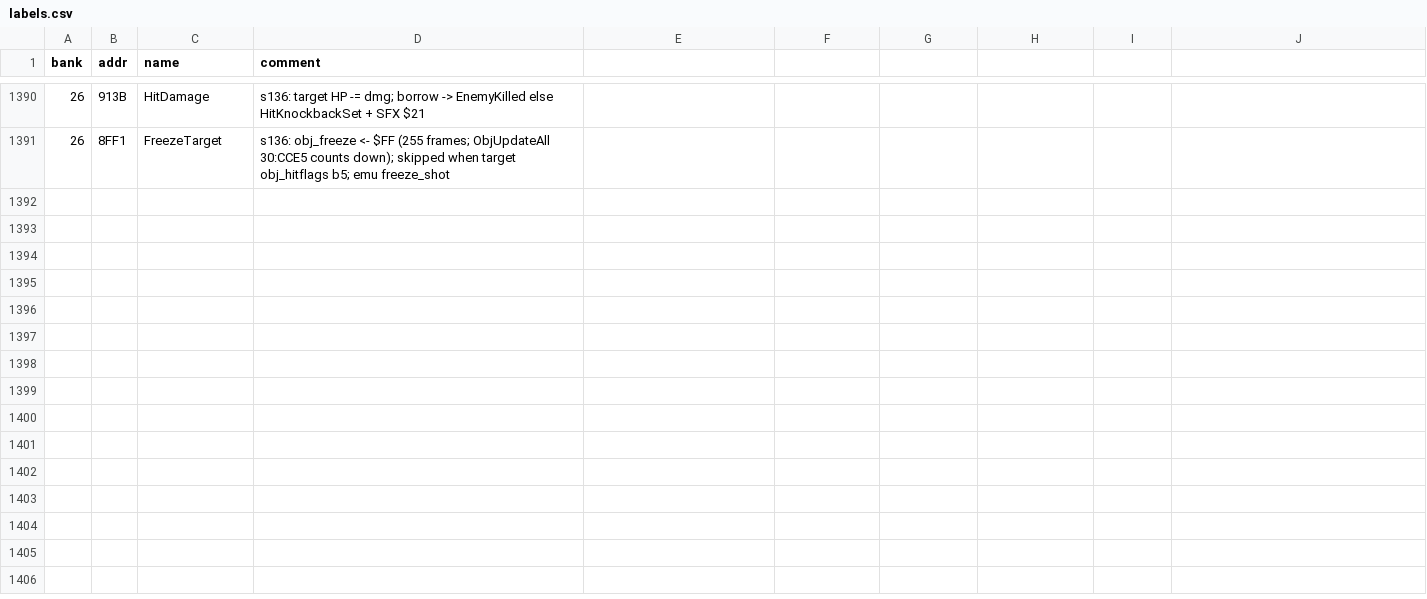
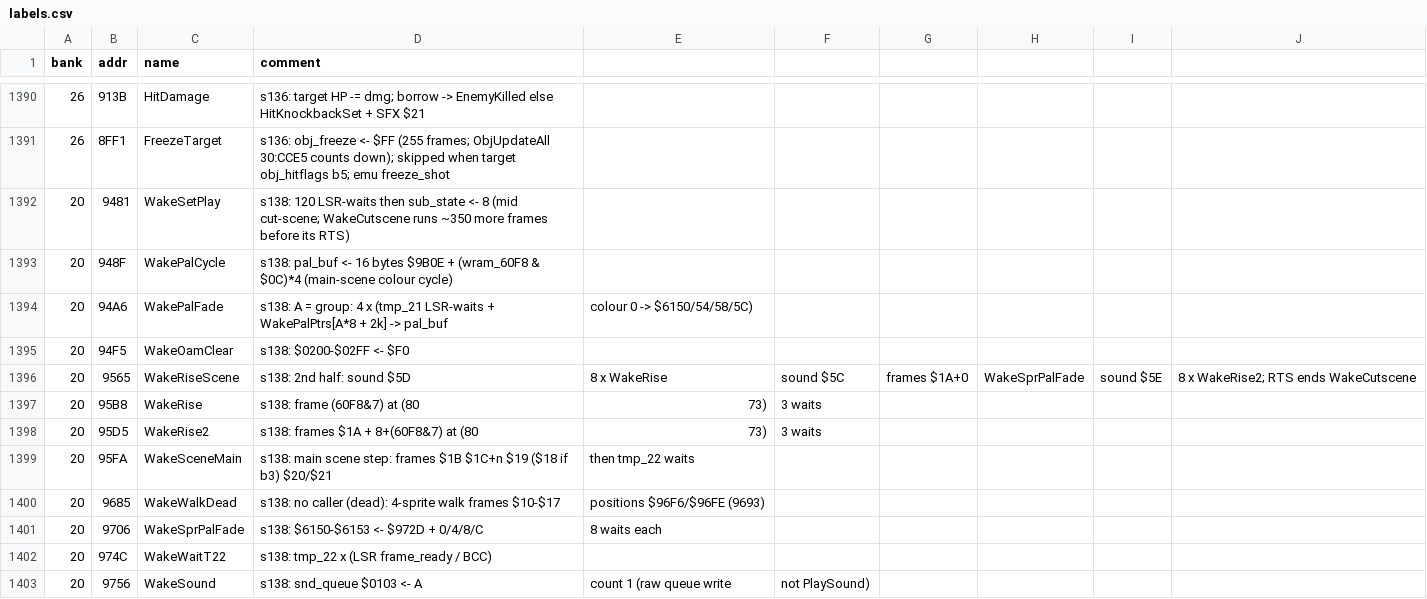
Before and after one commit to sleepy9090/CRYSTAL-AI-LIS, a CSV file: labels.csv, drawn as a sheet; only a part is shown, gaps mark what is left out; the diff names each change by its address in the sheet, - before the commit and + after, or states it on an @@ line.

Commit message:
RE session 138: **Done session 138:** new web/src/game/states/wake.js (substWakeCutsce

```diff
--- a/labels.csv
+++ b/labels.csv
+row 1392: 20 | 9481 | WakeSetPlay | s138: 120 LSR-waits then sub_state <- 8 (mid cut-scene; WakeCutscene runs ~350 more frames before its RTS)
+row 1393: 20 | 948F | WakePalCycle | s138: pal_buf <- 16 bytes $9B0E + (wram_60F8 & $0C)*4 (main-scene colour cycle)
+row 1394: 20 | 94A6 | WakePalFade | s138: A = group: 4 x (tmp_21 LSR-waits + WakePalPtrs[A*8 + 2k] -> pal_buf | colour 0 -> $6150/54/58/5C)
+row 1395: 20 | 94F5 | WakeOamClear | s138: $0200-$02FF <- $F0
+row 1396: 20 | 9565 | WakeRiseScene | s138: 2nd half: sound $5D | 8 x WakeRise | sound $5C | frames $1A+0 | WakeSprPalFade | sound $5E | 8 x WakeRise2; RTS ends WakeCutscene
+row 1397: 20 | 95B8 | WakeRise | s138: frame (60F8&7) at (80 | 73) | 3 waits
+row 1398: 20 | 95D5 | WakeRise2 | s138: frames $1A + 8+(60F8&7) at (80 | 73) | 3 waits
+row 1399: 20 | 95FA | WakeSceneMain | s138: main scene step: frames $1B $1C+n $19 ($18 if b3) $20/$21 | then tmp_22 waits
+row 1400: 20 | 9685 | WakeWalkDead | s138: no caller (dead): 4-sprite walk frames $10-$17 | positions $96F6/$96FE (9693)
+row 1401: 20 | 9706 | WakeSprPalFade | s138: $6150-$6153 <- $972D + 0/4/8/C | 8 waits each
+row 1402: 20 | 974C | WakeWaitT22 | s138: tmp_22 x (LSR frame_ready / BCC)
+row 1403: 20 | 9756 | WakeSound | s138: snd_queue $0103 <- A | count 1 (raw queue write | not PlaySound)
```
Also changed, not shown: 8 other files.
